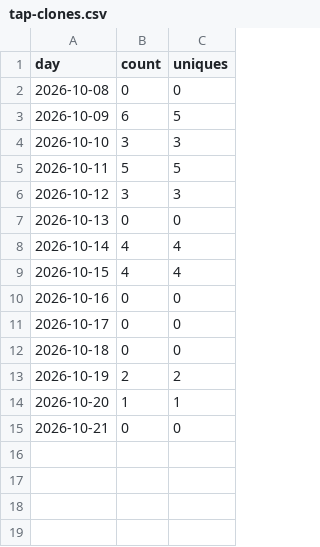
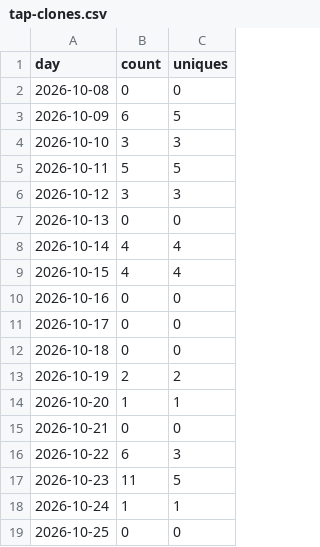
Before and after one commit to rcourtman/presspeech, a CSV file: tap-clones.csv, drawn as a sheet.

```diff
--- a/tap-clones.csv
+++ b/tap-clones.csv
@@ -15 +15,5 @@ day,count,uniques
 2026-10-21,0,0
+2026-10-22,6,3
+2026-10-23,11,5
+2026-10-24,1,1
+2026-10-25,0,0
```
Also changed, not shown: downloads.csv, paths.csv, 4 other files.
